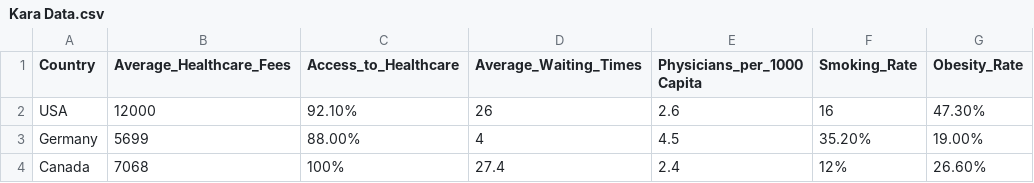
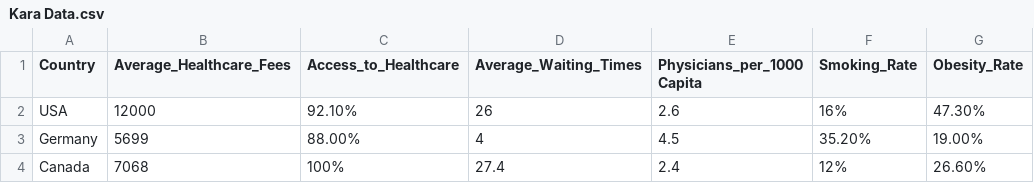
Before and after one commit to madislee/healthcare, a CSV file: Kara Data.csv, drawn as a sheet.

Commit message:
Update Kara Data.csv

```diff
--- a/Kara Data.csv
+++ b/Kara Data.csv
@@ -1,3 +1,3 @@
 Country,Average_Healthcare_Fees,Access_to_Healthcare,Average_Waiting_Times,Physicians_per_1000 Capita,Smoking_Rate,Obesity_Rate
-USA,12000,92.10%,26,2.6,16,47.30%
+USA,12000,92.10%,26,2.6,16%,47.30%
 Germany,5699,88.00%,4,4.5,35.20%,19.00%
```
